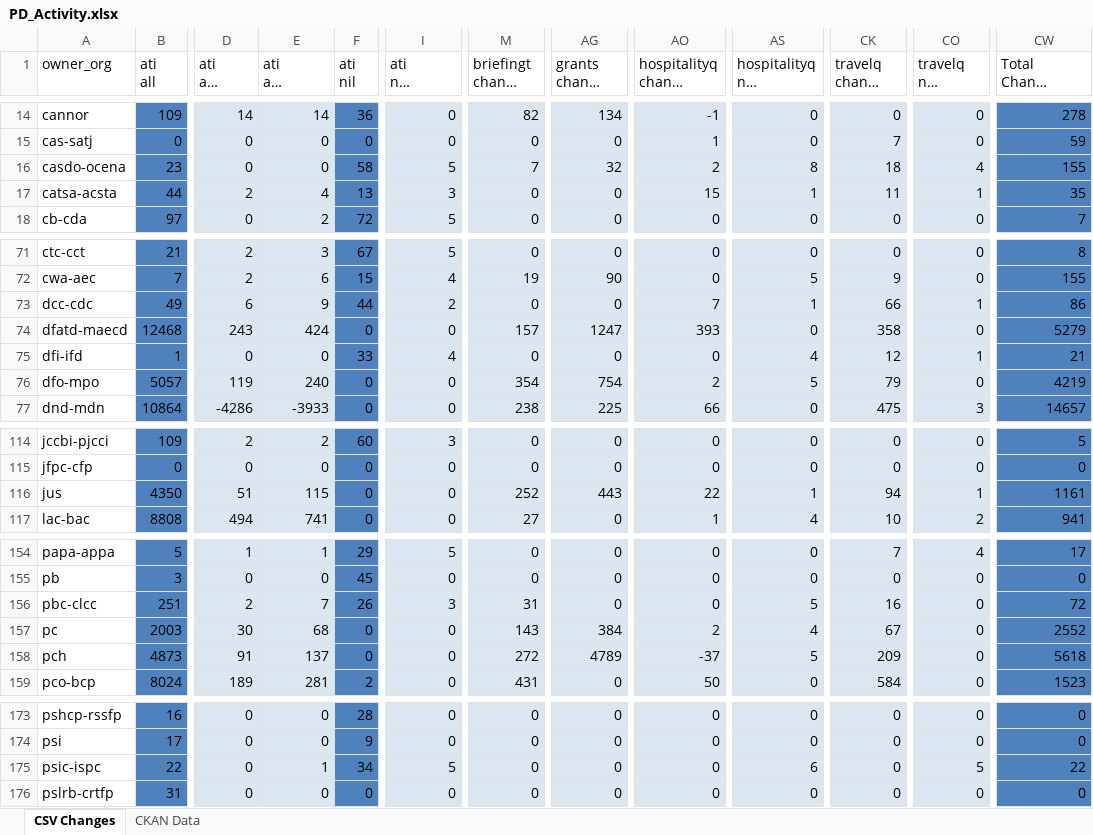
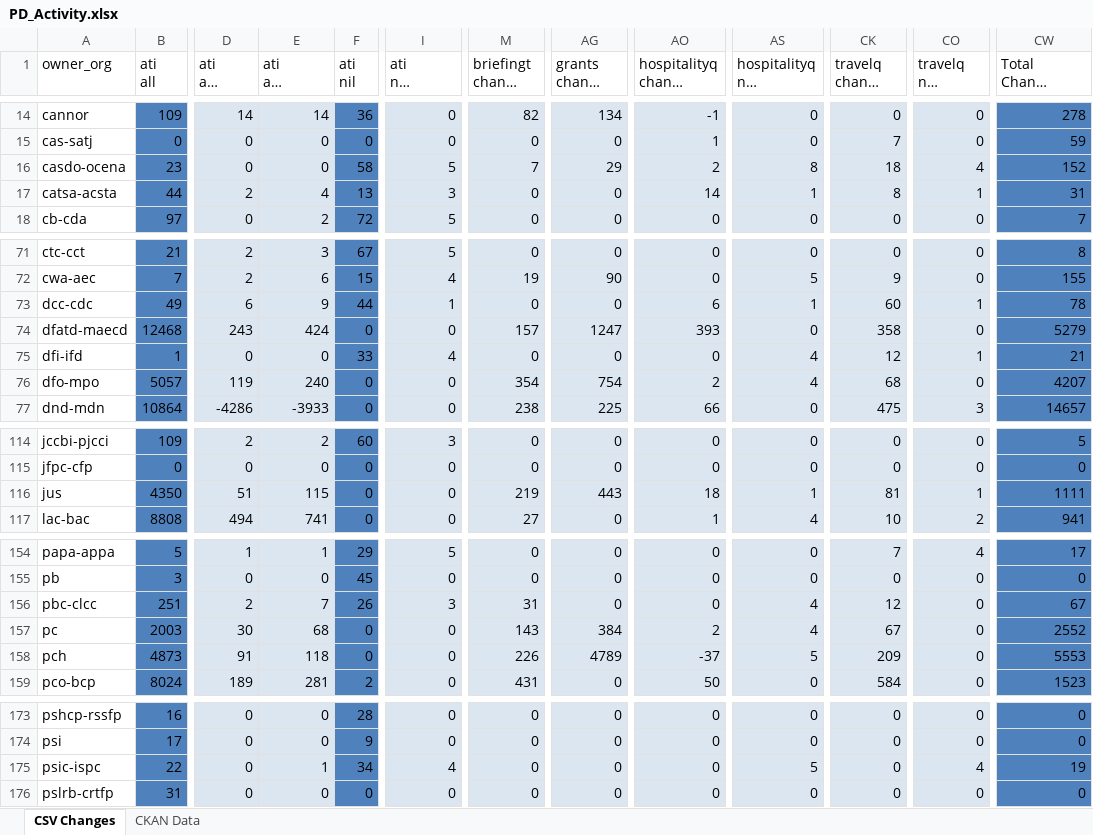
Before and after one commit to open-data/analytics-corporate-reporting, an Excel workbook: PD_CHANGES_RPT/PD_Activity.xlsx, sheet CSV Changes, drawn as a sheet; only a part is shown, gaps mark what is left out; long unchanged cells end in …; values as stored, in another font and other column widths than the file's, no borders; the diff covers the shown part only; the diff names each change by its address in the sheet, - before the commit and + after, or states it on an @@ line.

```diff
--- a/PD_CHANGES_RPT/PD_Activity.xlsx (sheet CSV Changes)
+++ b/PD_CHANGES_RPT/PD_Activity.xlsx (sheet CSV Changes)
-AG16 (grants change 6-months): 32
+AG16 (grants change 6-months): 29
-CW16 (Total Change 6-months): 155
+CW16 (Total Change 6-months): 152
-AO17 (hospitalityq change 6-months): 15
+AO17 (hospitalityq change 6-months): 14
-CK17 (travelq change 6-months): 11
+CK17 (travelq change 6-months): 8
-CW17 (Total Change 6-months): 35
+CW17 (Total Change 6-months): 31
-I73 (ati nil change 6-months): 2
+I73 (ati nil change 6-months): 1
-AO73 (hospitalityq change 6-months): 7
+AO73 (hospitalityq change 6-months): 6
-CK73 (travelq change 6-months): 66
+CK73 (travelq change 6-months): 60
-CW73 (Total Change 6-months): 86
+CW73 (Total Change 6-months): 78
-AS76 (hospitalityq nil change 6-months): 5
+AS76 (hospitalityq nil change 6-months): 4
-CK76 (travelq change 6-months): 79
+CK76 (travelq change 6-months): 68
-CW76 (Total Change 6-months): 4219
+CW76 (Total Change 6-months): 4207
-M116 (briefingt change 6-months): 252
+M116 (briefingt change 6-months): 219
-AO116 (hospitalityq change 6-months): 22
+AO116 (hospitalityq change 6-months): 18
-CK116 (travelq change 6-months): 94
+CK116 (travelq change 6-months): 81
-CW116 (Total Change 6-months): 1161
+CW116 (Total Change 6-months): 1111
-AS156 (hospitalityq nil change 6-months): 5
+AS156 (hospitalityq nil change 6-months): 4
-CK156 (travelq change 6-months): 16
+CK156 (travelq change 6-months): 12
-CW156 (Total Change 6-months): 72
+CW156 (Total Change 6-months): 67
-E158 (ati all change 6-months): 137
+E158 (ati all change 6-months): 118
-M158 (briefingt change 6-months): 272
+M158 (briefingt change 6-months): 226
-CW158 (Total Change 6-months): 5618
+CW158 (Total Change 6-months): 5553
-I175 (ati nil change 6-months): 5
+I175 (ati nil change 6-months): 4
-AS175 (hospitalityq nil change 6-months): 6
+AS175 (hospitalityq nil change 6-months): 5
-CO175 (travelq nil change 6-months): 5
+CO175 (travelq nil change 6-months): 4
-CW175 (Total Change 6-months): 22
+CW175 (Total Change 6-months): 19
```
Also changed, not shown: 10 edited cells elsewhere in this sheet, sheet CKAN Data, 2 other files.
